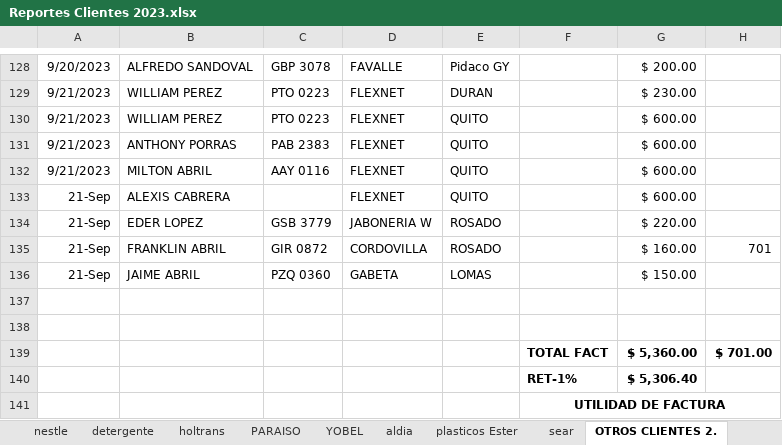
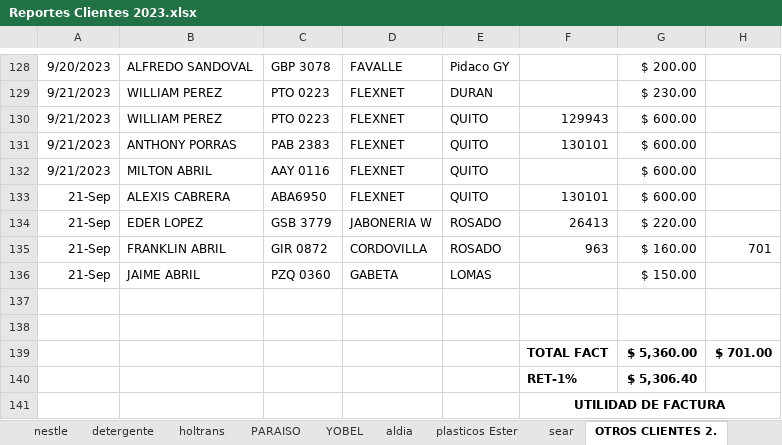
Before and after one commit to ABRILTRANS/OFICINA, an Excel workbook: DOC 2023/Reportes Clientes 2023.xlsx, sheet OTROS CLIENTES 2., drawn as a sheet; only a part is shown, gaps mark what is left out; values as stored, in another font and other column widths than the file's, no borders; the diff names each change by its address in the sheet, - before the commit and + after, or states it on an @@ line.

```diff
--- a/DOC 2023/Reportes Clientes 2023.xlsx (sheet OTROS CLIENTES 2.)
+++ b/DOC 2023/Reportes Clientes 2023.xlsx (sheet OTROS CLIENTES 2.)
-F130: (empty)
+F130: 129943
-F131: (empty)
+F131: 130101
-C133: (empty)
+C133: ABA6950
-F133: (empty)
+F133: 130101
-F134: (empty)
+F134: 26413
-F135: (empty)
+F135: 963
```
Also changed, not shown: sheet plasticos Ester, sheet yupi, sheet inpaecsa, sheet nestle, sheet YOBEL, sheet UNIVIAST, COMPARTIR/GUIAS RECIBIDAS.xlsx.
